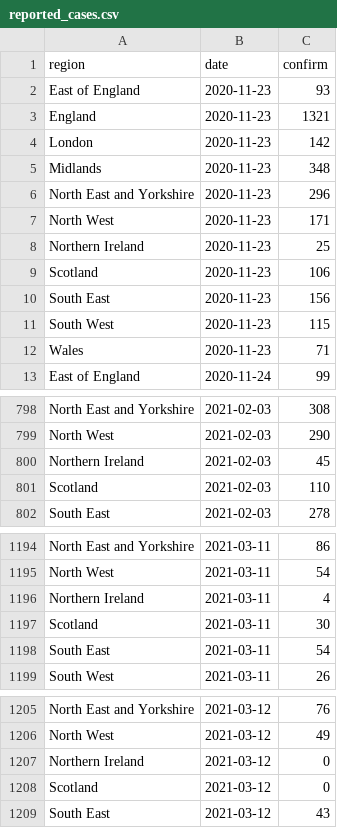
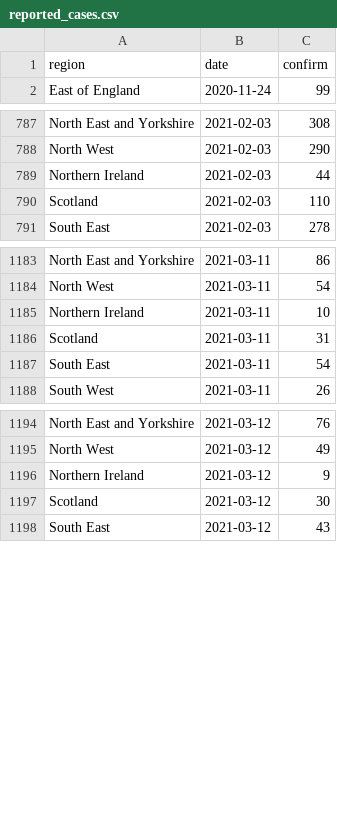
Before and after one commit to velmalopez/covid-rt-estimates, a CSV file: subnational/united-kingdom/admissions/summary/reported_cases.csv, drawn as a sheet; only a part is shown, gaps mark what is left out; the diff covers the shown part only.

```diff
--- a/subnational/united-kingdom/admissions/summary/reported_cases.csv
+++ b/subnational/united-kingdom/admissions/summary/reported_cases.csv
@@ -1,13 +1,2 @@
 region,date,confirm
-East of England,2020-11-23,93
-England,2020-11-23,1321
-London,2020-11-23,142
-Midlands,2020-11-23,348
-North East and Yorkshire,2020-11-23,296
-North West,2020-11-23,171
-Northern Ireland,2020-11-23,25
-Scotland,2020-11-23,106
-South East,2020-11-23,156
-South West,2020-11-23,115
-Wales,2020-11-23,71
 East of England,2020-11-24,99
@@ -799,3 +788,3 @@ North East and Yorkshire,2021-02-03,308
 North West,2021-02-03,290
-Northern Ireland,2021-02-03,45
+Northern Ireland,2021-02-03,44
 Scotland,2021-02-03,110
@@ -1195,4 +1184,4 @@ North East and Yorkshire,2021-03-11,86
 North West,2021-03-11,54
-Northern Ireland,2021-03-11,4
-Scotland,2021-03-11,30
+Northern Ireland,2021-03-11,10
+Scotland,2021-03-11,31
 South East,2021-03-11,54
@@ -1206,4 +1195,4 @@ North East and Yorkshire,2021-03-12,76
 North West,2021-03-12,49
-Northern Ireland,2021-03-12,0
-Scotland,2021-03-12,0
+Northern Ireland,2021-03-12,9
+Scotland,2021-03-12,30
 South East,2021-03-12,43
```
Also changed, not shown: 11 added rows and 17 edited cells elsewhere in this file, subnational/united-kingdom/admissions/summary/cases_by_infection.csv, subnational/united-kingdom/admissions/summary/cases_by_report.csv, 6 other files.
